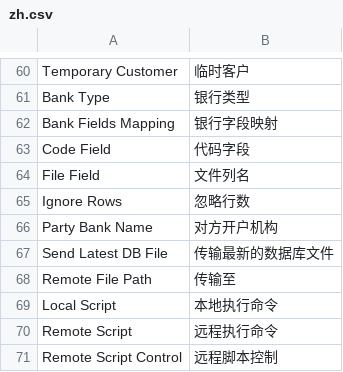
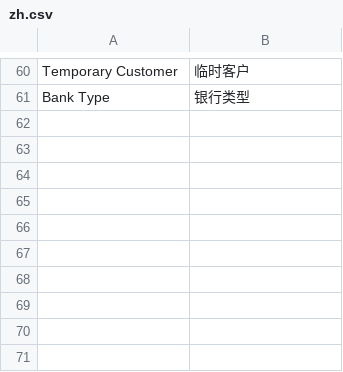
Before and after one commit to xuguim/erpnext_china_mdm, a CSV file: erpnext_china_mdm/translations/zh.csv, drawn as a sheet; only a part is shown, gaps mark what is left out; the diff names each change by its address in the sheet, - before the commit and + after, or states it on an @@ line.

Commit message:
Update zh.csv

```diff
--- a/erpnext_china_mdm/translations/zh.csv
+++ b/erpnext_china_mdm/translations/zh.csv
-row 62: Bank Fields Mapping | 银行字段映射
-row 63: Code Field | 代码字段
-row 64: File Field | 文件列名
-row 65: Ignore Rows | 忽略行数
-row 66: Party Bank Name | 对方开户机构
-row 67: Send Latest DB File | 传输最新的数据库文件
-row 68: Remote File Path | 传输至
-row 69: Local Script | 本地执行命令
-row 70: Remote Script | 远程执行命令
-row 71: Remote Script Control | 远程脚本控制
```
